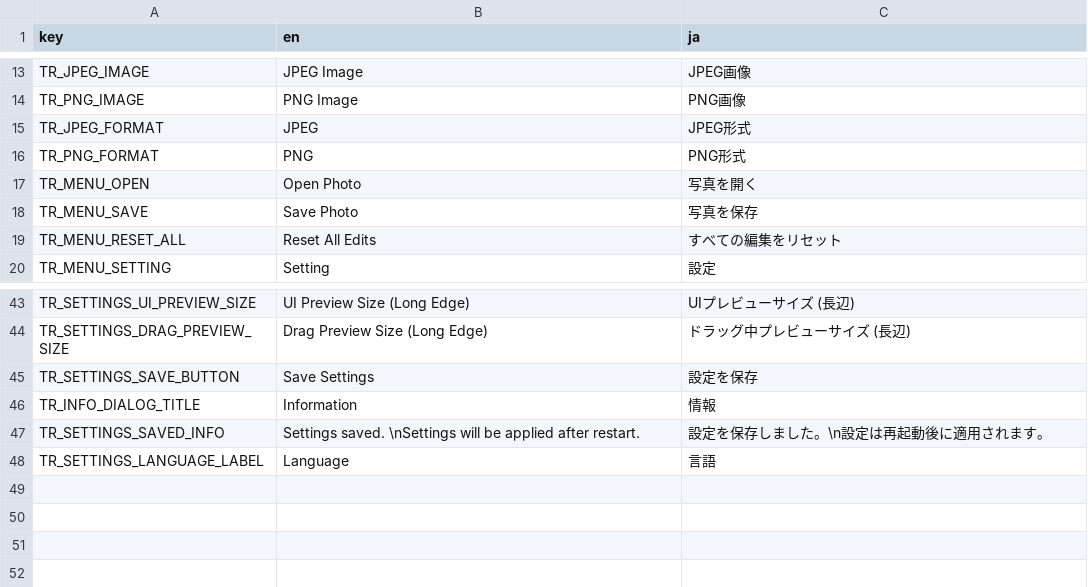
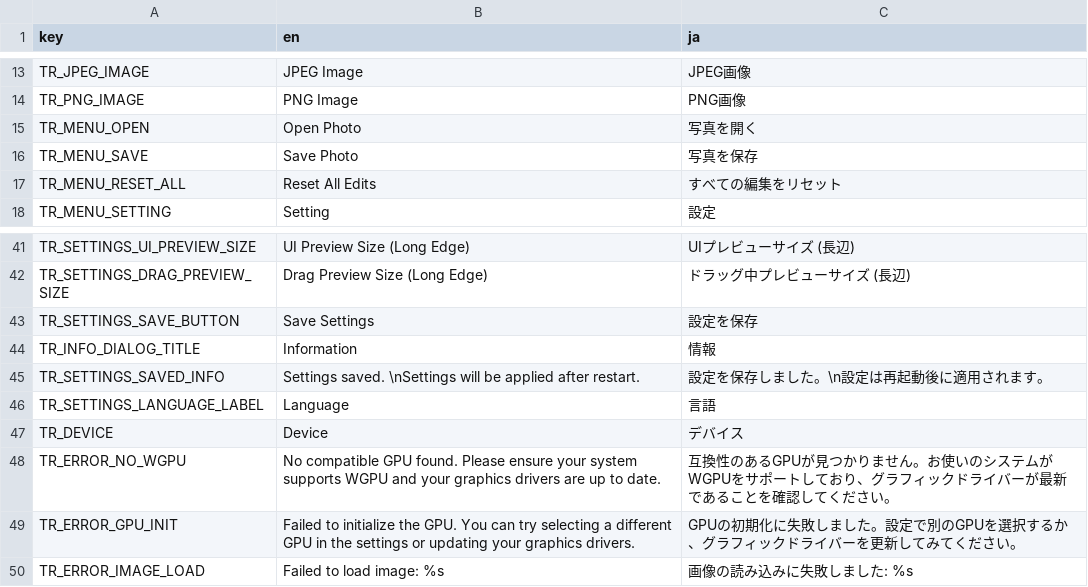
Before and after one commit to kingyo1205/RawPhotoForge, a CSV file: rust/raw-photo-forge/translations/translation.csv, drawn as a sheet; only a part is shown, gaps mark what is left out.

Commit message:
Added GpuProcessor as an argument to PhotoEditor::new, Improved error handling, etc.

```diff
--- a/rust/raw-photo-forge/translations/translation.csv
+++ b/rust/raw-photo-forge/translations/translation.csv
@@ -14,4 +14,2 @@ TR_JPEG_IMAGE,"JPEG Image","JPEG画像"
 TR_PNG_IMAGE,"PNG Image","PNG画像"
-TR_JPEG_FORMAT,"JPEG","JPEG形式"
-TR_PNG_FORMAT,"PNG","PNG形式"
 TR_MENU_OPEN,"Open Photo","写真を開く"
@@ -48 +46,5 @@ TR_SETTINGS_SAVED_INFO,"Settings saved. \nSettings will be applied after restart
 TR_SETTINGS_LANGUAGE_LABEL,"Language","言語"
+TR_DEVICE,"Device","デバイス"
+TR_ERROR_NO_WGPU,"No compatible GPU found. Please ensure your system supports WGPU and your graphics drivers are up to date.","互換性のあるGPUが見つかりません。お使いのシステムがWGPUをサポートしており、グラフィックドライバーが最新であることを確認してください。"
+TR_ERROR_GPU_INIT,"Failed to initialize the GPU. You can try selecting a different GPU in the settings or updating your graphics drivers.","GPUの初期化に失敗しました。設定で別のGPUを選択するか、グラフィックドライバーを更新してみてください。"
+TR_ERROR_IMAGE_LOAD,"Failed to load image: %s","画像の読み込みに失敗しました: %s"
```
Also changed, not shown: 17 other files.
